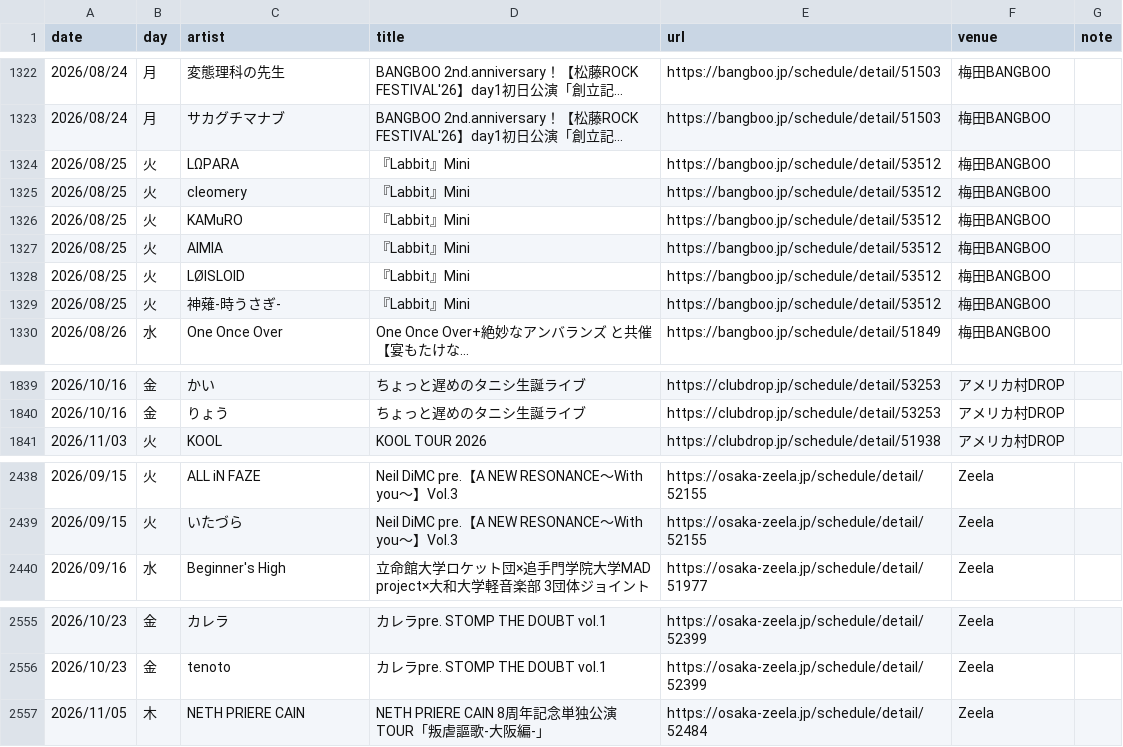
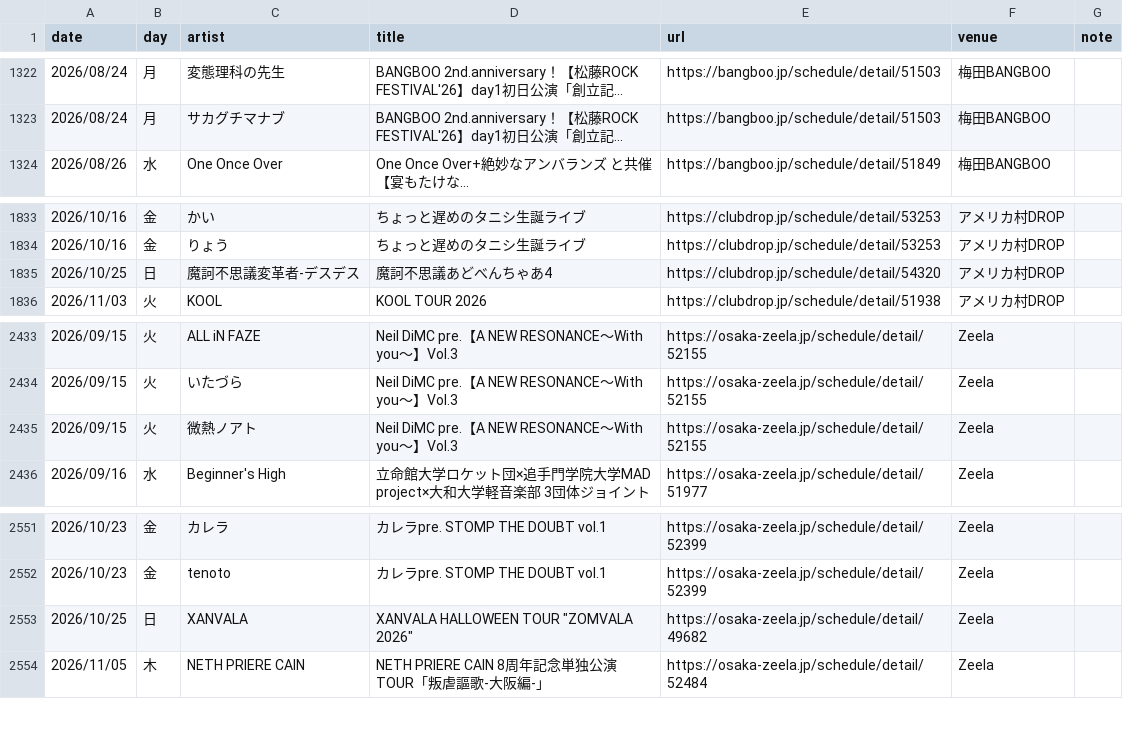
Before and after one commit to yoshitaka-ishizu/livesearch, a CSV file: backend/data/events.csv, drawn as a sheet; only a part is shown, gaps mark what is left out; long unchanged cells end in …; removed rows and columns are numbered as before the commit, all else as after; the diff names each change by its address in the sheet, - before the commit and + after, or states it on an @@ line.

```diff
--- a/backend/data/events.csv
+++ b/backend/data/events.csv
-row 1324: 2026/08/25 | 火 | LΩPARA | 『Labbit』Mini | https://bangboo.jp/schedule/detail/53512 | 梅田BANGBOO
-row 1325: 2026/08/25 | 火 | cleomery | 『Labbit』Mini | https://bangboo.jp/schedule/detail/53512 | 梅田BANGBOO
-row 1326: 2026/08/25 | 火 | KAMuRO | 『Labbit』Mini | https://bangboo.jp/schedule/detail/53512 | 梅田BANGBOO
-row 1327: 2026/08/25 | 火 | AIMIA | 『Labbit』Mini | https://bangboo.jp/schedule/detail/53512 | 梅田BANGBOO
-row 1328: 2026/08/25 | 火 | LØISLOID | 『Labbit』Mini | https://bangboo.jp/schedule/detail/53512 | 梅田BANGBOO
-row 1329: 2026/08/25 | 火 | 神薙-時うさぎ- | 『Labbit』Mini | https://bangboo.jp/schedule/detail/53512 | 梅田BANGBOO
+row 1835: 2026/10/25 | 日 | 魔訶不思議変革者-デスデス | 魔訶不思議あどべんちゃあ4 | https://clubdrop.jp/schedule/detail/54320 | アメリカ村DROP
+row 2435: 2026/09/15 | 火 | 微熱ノアト | Neil DiMC pre.【A NEW RESONANCE〜With you〜】Vol.3 | https://osaka-zeela.jp/schedule/detail/52155 | Zeela
+row 2553: 2026/10/25 | 日 | XANVALA | XANVALA HALLOWEEN TOUR "ZOMVALA 2026" | https://osaka-zeela.jp/schedule/detail/49682 | Zeela
```
Also changed, not shown: 1 other file.
